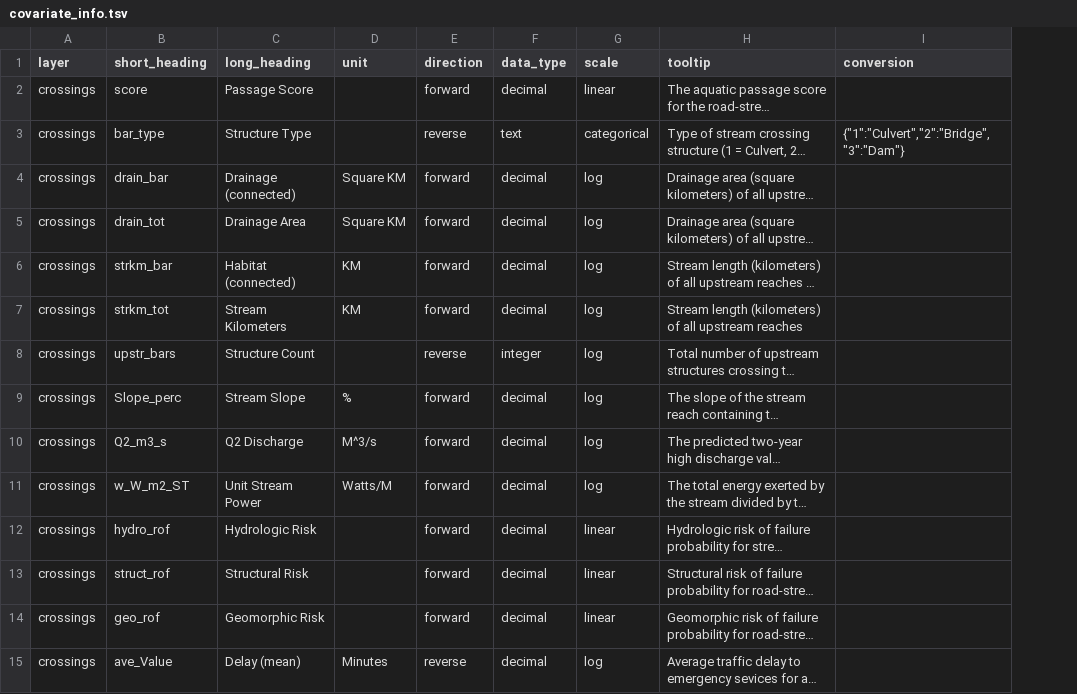
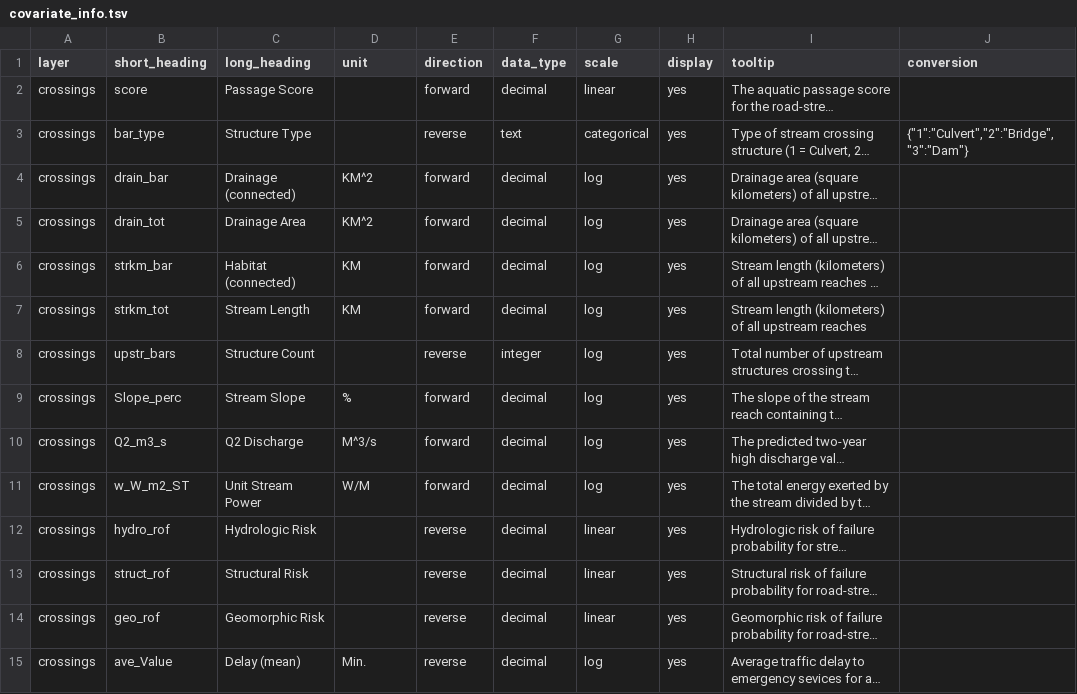
Before and after one commit to jcoombs20/deerfield_crossings, a TSV file: covariate_info.tsv, drawn as a sheet; only a part is shown; long unchanged cells end in …; the diff covers the shown part only; the diff names each change by its address in the sheet, - before the commit and + after, or states it on an @@ line.

```diff
--- a/covariate_info.tsv
+++ b/covariate_info.tsv
+column H (display), rows 2-15: all yes
-D4:D5 (unit): Square KM
+D4:D5 (unit): KM^2
-C7 (long_heading): Stream Kilometers
+C7 (long_heading): Stream Length
-D11 (unit): Watts/M
+D11 (unit): W/M
-E12:E14 (direction): forward
+E12:E14 (direction): reverse
-D15 (unit): Minutes
+D15 (unit): Min.
```
Also changed, not shown: 1 added row and 15 edited cells elsewhere in this file, catchments_covariates.tsv, 13 other files.
